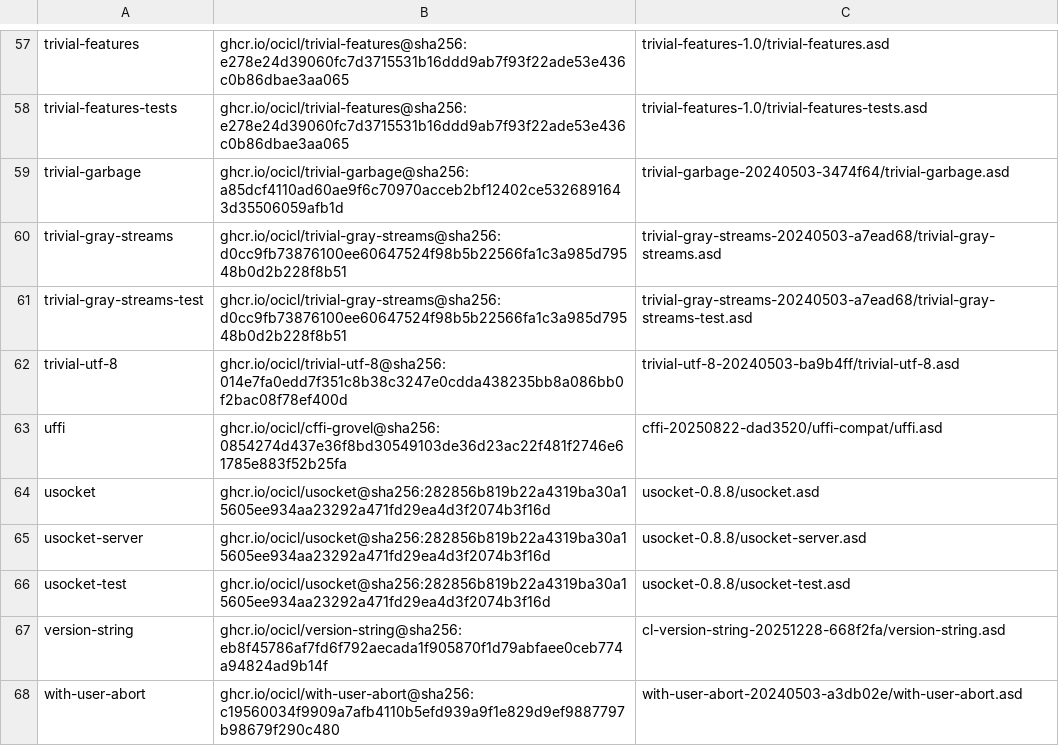
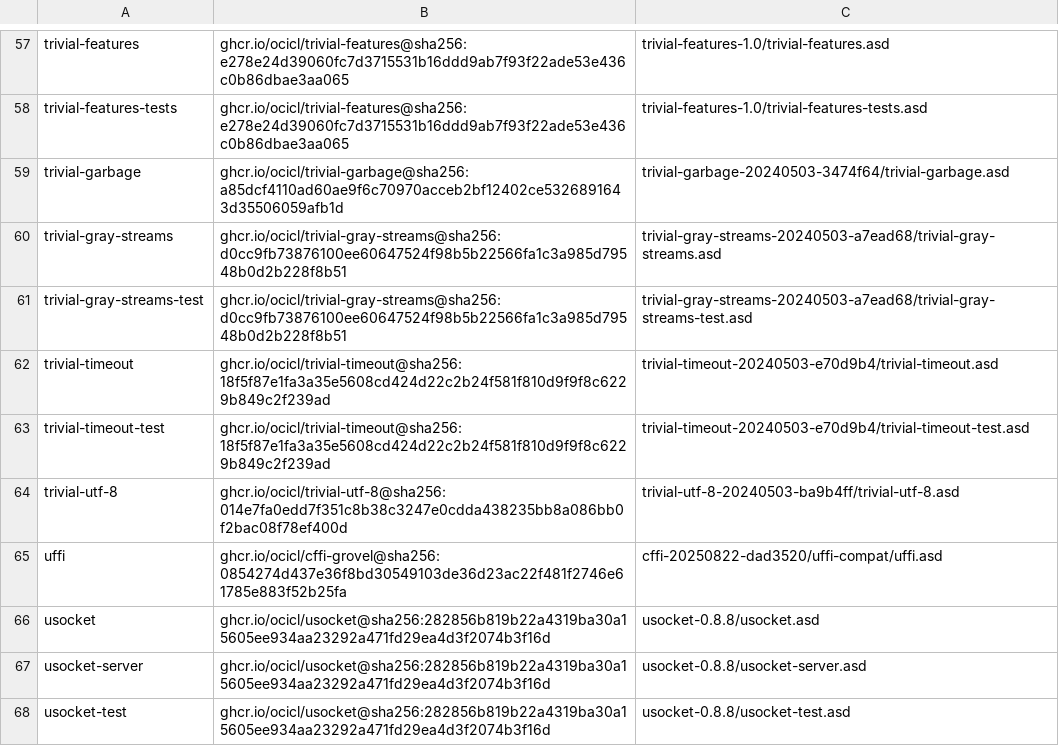
Before and after one commit to atgreen/ag-gRPC, a CSV file: ocicl.csv, drawn as a sheet; only a part is shown, gaps mark what is left out; the shorter side is filled out with more unchanged rows.

```diff
--- a/ocicl.csv
+++ b/ocicl.csv
@@ -61,2 +61,4 @@ trivial-gray-streams, ghcr.io/ocicl/trivial-gray-streams@sha256:d0cc9fb73876100e
 trivial-gray-streams-test, ghcr.io/ocicl/trivial-gray-streams@sha256:d0cc9fb73876100ee60647524f98b5b22566fa1c3a985d79548b0d2b228f8b51, trivial-gray-streams-20240503-a7ead68/trivial-gray-streams-test.asd
+trivial-timeout, ghcr.io/ocicl/trivial-timeout@sha256:18f5f87e1fa3a35e5608cd424d22c2b24f581f810d9f9f8c6229b849c2f239ad, trivial-timeout-20240503-e70d9b4/trivial-timeout.asd
+trivial-timeout-test, ghcr.io/ocicl/trivial-timeout@sha256:18f5f87e1fa3a35e5608cd424d22c2b24f581f810d9f9f8c6229b849c2f239ad, trivial-timeout-20240503-e70d9b4/trivial-timeout-test.asd
 trivial-utf-8, ghcr.io/ocicl/trivial-utf-8@sha256:014e7fa0edd7f351c8b38c3247e0cdda438235bb8a086bb0f2bac08f78ef400d, trivial-utf-8-20240503-ba9b4ff/trivial-utf-8.asd
```
Also changed, not shown: 5 other files.
